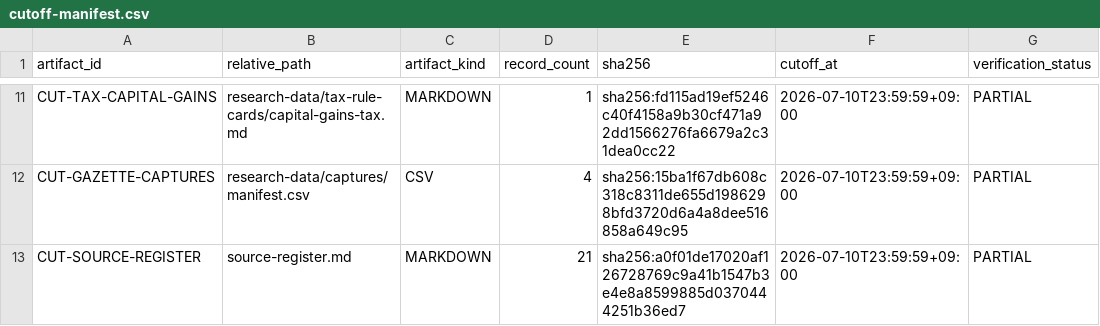
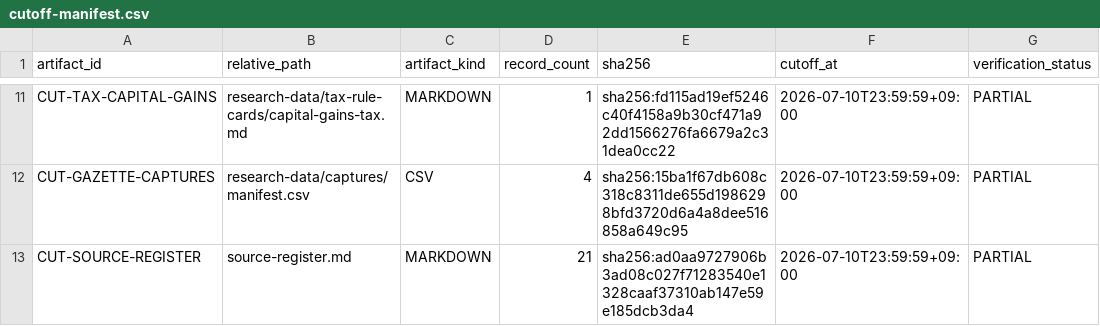
Before and after one commit to himangga01/what-the-hell-real-estate, a CSV file: specs/001-real-estate-policy-dashboard/research-data/cutoff-manifest.csv, drawn as a sheet; only a part is shown, gaps mark what is left out; the diff names each change by its address in the sheet, - before the commit and + after, or states it on an @@ line.

Commit message:
docs(research): remove unretained robots hashes

```diff
--- a/specs/001-real-estate-policy-dashboard/research-data/cutoff-manifest.csv
+++ b/specs/001-real-estate-policy-dashboard/research-data/cutoff-manifest.csv
-E13 (sha256): sha256:a0f01de17020af126728769c9a41b1547b3e4e8a8599885d0370444251b36ed7
+E13 (sha256): sha256:ad0aa9727906b3ad08c027f71283540e1328caaf37310ab147e59e185dcb3da4
```
Also changed, not shown: 5 other files.
